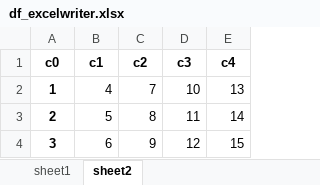
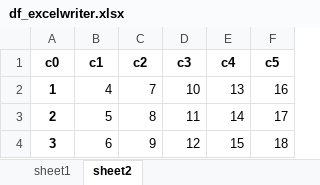
Before and after one commit to CokeLee777/CodingRepo, an Excel workbook: MachineLearning/PART2/df_excelwriter.xlsx, sheet sheet2, drawn as a sheet; values as stored, in another font and other column widths than the file's, no borders; the diff names each change by its address in the sheet, - before the commit and + after, or states it on an @@ line.

```diff
--- a/MachineLearning/PART2/df_excelwriter.xlsx (sheet sheet2)
+++ b/MachineLearning/PART2/df_excelwriter.xlsx (sheet sheet2)
+column F (c5), rows 2-4: 16 | 17 | 18
```
Also changed, not shown: sheet sheet1, MachineLearning/PART2/df_sample.xlsx, 37 other files.
